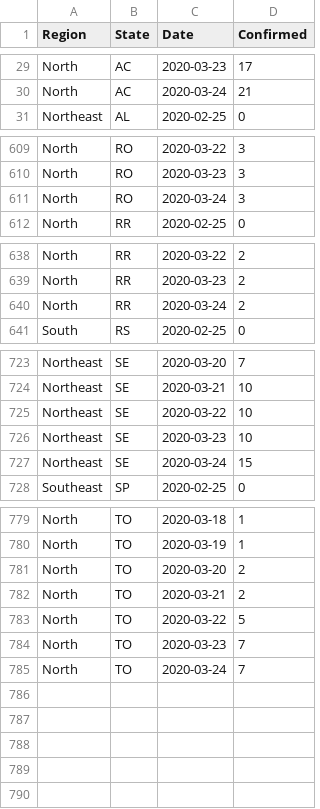
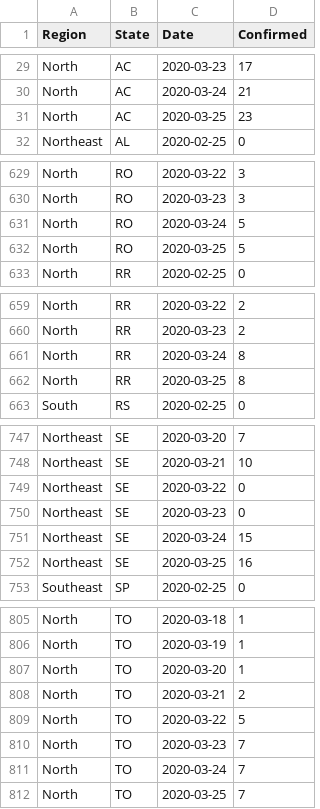
Before and after one commit to pdpcosta/COVID-19_Brazil, a CSV file: COVID-19_Brazil_States_CONFIRMED.csv, drawn as a sheet; only a part is shown, gaps mark what is left out; the diff covers the shown part only.

Commit message:
Add files via upload
Data updated with 2020-03-25 confirmed cases

```diff
--- a/COVID-19_Brazil_States_CONFIRMED.csv
+++ b/COVID-19_Brazil_States_CONFIRMED.csv
@@ -30,2 +30,3 @@ North,AC,2020-03-23,17
 North,AC,2020-03-24,21
+North,AC,2020-03-25,23
 Northeast,AL,2020-02-25,0
@@ -610,3 +630,4 @@ North,RO,2020-03-22,3
 North,RO,2020-03-23,3
-North,RO,2020-03-24,3
+North,RO,2020-03-24,5
+North,RO,2020-03-25,5
 North,RR,2020-02-25,0
@@ -639,3 +660,4 @@ North,RR,2020-03-22,2
 North,RR,2020-03-23,2
-North,RR,2020-03-24,2
+North,RR,2020-03-24,8
+North,RR,2020-03-25,8
 South,RS,2020-02-25,0
@@ -724,5 +748,6 @@ Northeast,SE,2020-03-20,7
 Northeast,SE,2020-03-21,10
-Northeast,SE,2020-03-22,10
-Northeast,SE,2020-03-23,10
+Northeast,SE,2020-03-22,0
+Northeast,SE,2020-03-23,0
 Northeast,SE,2020-03-24,15
+Northeast,SE,2020-03-25,16
 Southeast,SP,2020-02-25,0
@@ -780,3 +806,3 @@ North,TO,2020-03-18,1
 North,TO,2020-03-19,1
-North,TO,2020-03-20,2
+North,TO,2020-03-20,1
 North,TO,2020-03-21,2
@@ -785 +811,2 @@ North,TO,2020-03-23,7
 North,TO,2020-03-24,7
+North,TO,2020-03-25,7
```
Also changed, not shown: 22 added rows elsewhere in this file.
